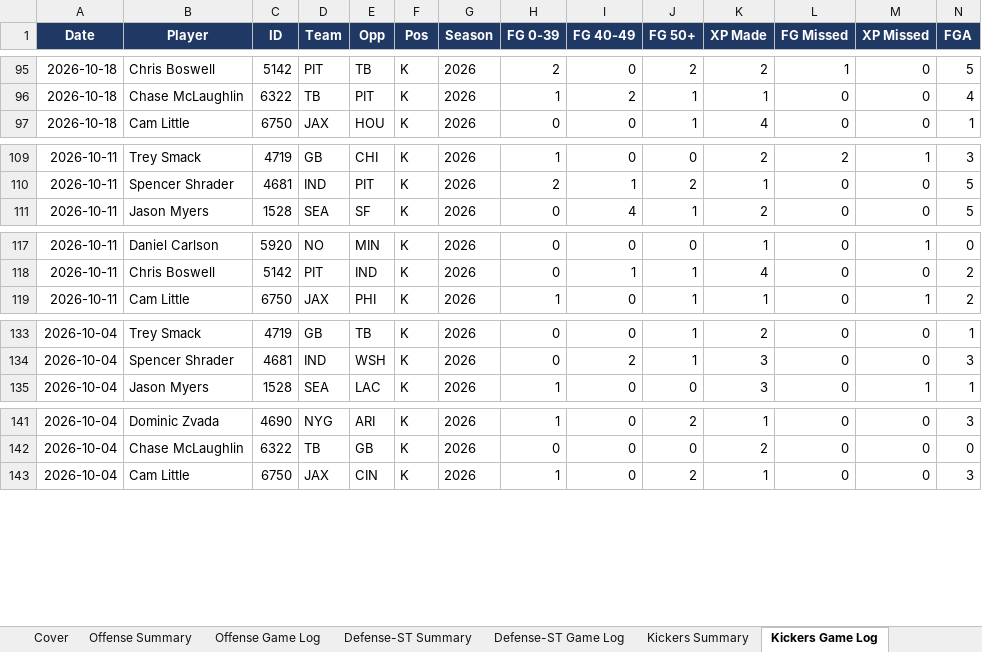
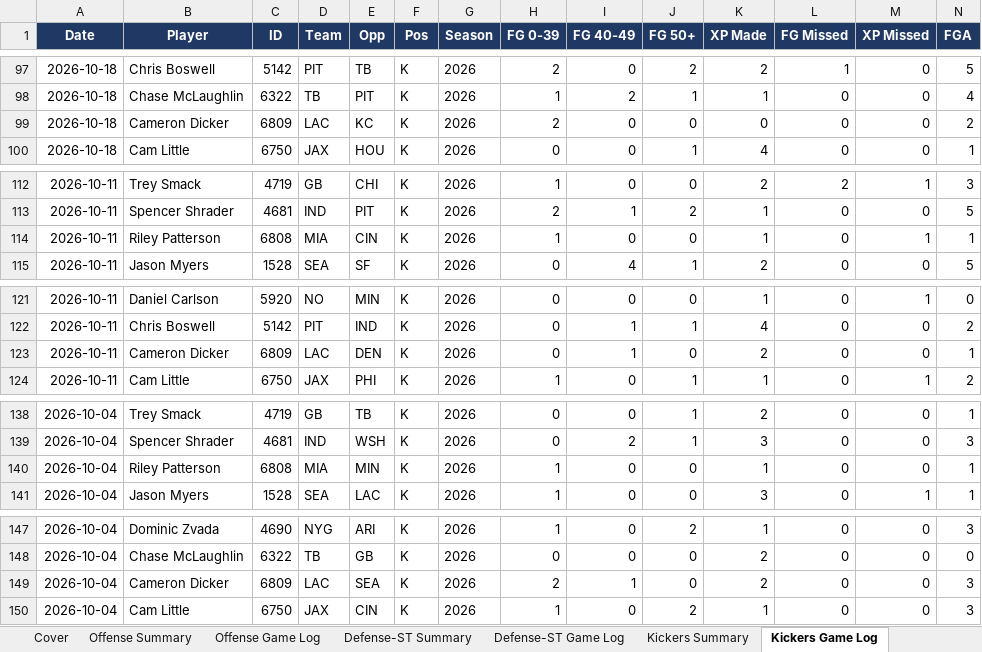
Before and after one commit to xtheredshirtx/fanduel-player-data, an Excel workbook: NFL/NFL_player_data_as_of_2026-11-16.xlsx, sheet Kickers Game Log, drawn as a sheet; only a part is shown, gaps mark what is left out; values as stored, in another font and other column widths than the file's, no borders; rows hold the shown columns only; the diff covers the shown part only; the diff names each change by its address in the sheet, - before the commit and + after, or states it on an @@ line.

```diff
--- a/NFL/NFL_player_data_as_of_2026-11-16.xlsx (sheet Kickers Game Log)
+++ b/NFL/NFL_player_data_as_of_2026-11-16.xlsx (sheet Kickers Game Log)
+row 99: 2026-10-18 | Cameron Dicker | 6809 | LAC | KC | K | 2026 | 2 | 0 | 0 | 0 | 0 | 0 | 2
+row 114: 2026-10-11 | Riley Patterson | 6808 | MIA | CIN | K | 2026 | 1 | 0 | 0 | 1 | 0 | 1 | 1
+row 123: 2026-10-11 | Cameron Dicker | 6809 | LAC | DEN | K | 2026 | 0 | 1 | 0 | 2 | 0 | 0 | 1
+row 140: 2026-10-04 | Riley Patterson | 6808 | MIA | MIN | K | 2026 | 1 | 0 | 0 | 1 | 0 | 0 | 1
+row 149: 2026-10-04 | Cameron Dicker | 6809 | LAC | SEA | K | 2026 | 2 | 1 | 0 | 2 | 0 | 0 | 3
```
Also changed, not shown: 41 added rows elsewhere in this sheet, sheet Kickers Summary, sheet Cover, NASCAR/NASCAR_player_data_as_of_2026-11-16.xlsx, PGA/PGA_player_data_as_of_2026-11-16.xlsx, 10 other files.
